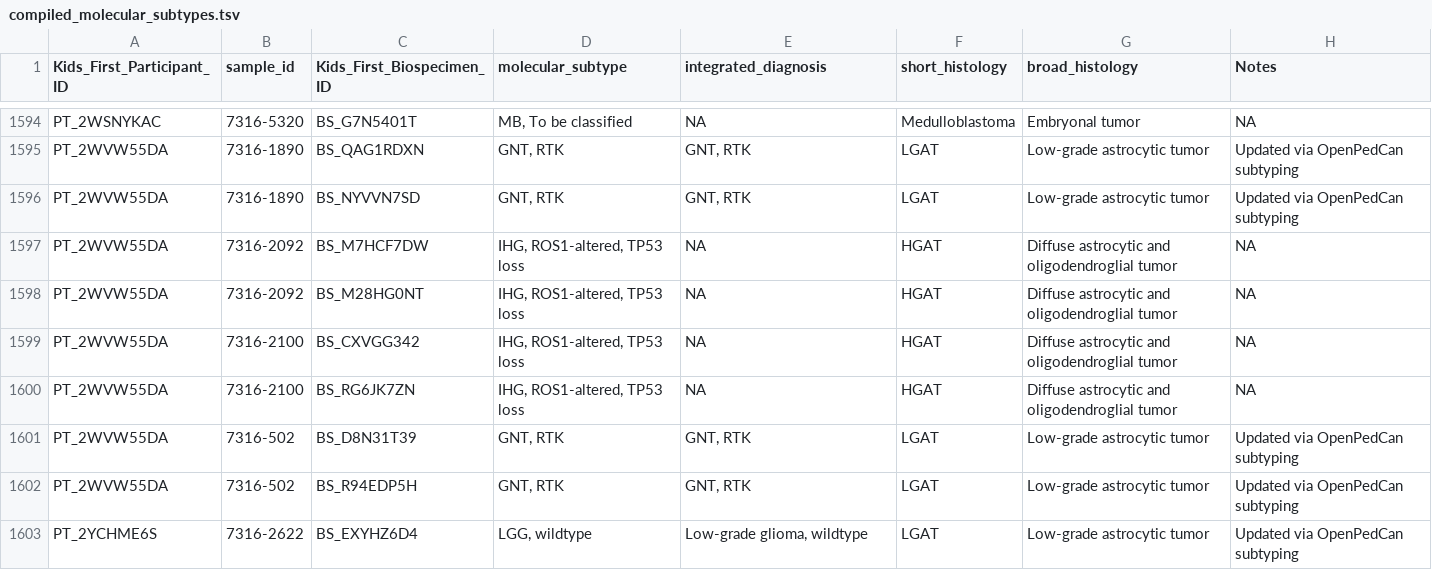
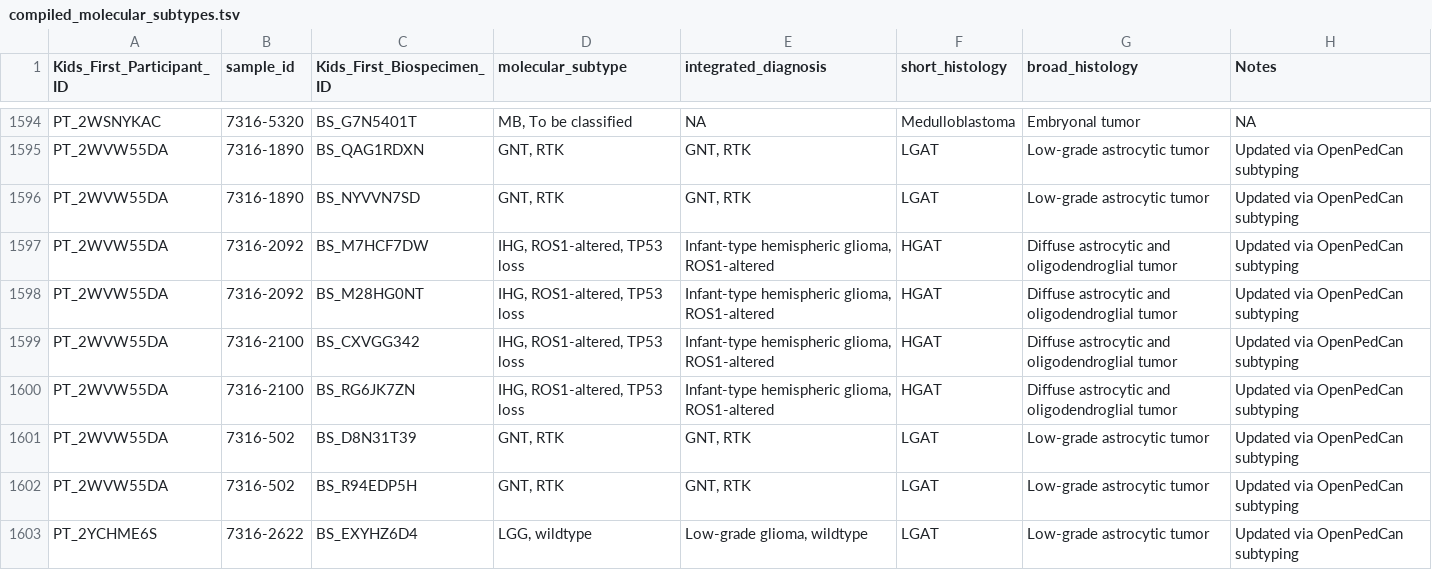
Before and after one commit to sangeetashukla/OpenPedCan-analysis, a TSV file: analyses/molecular-subtyping-pathology/results/compiled_molecular_subtypes.tsv, drawn as a sheet; only a part is shown, gaps mark what is left out.

```diff
--- a/analyses/molecular-subtyping-pathology/results/compiled_molecular_subtypes.tsv
+++ b/analyses/molecular-subtyping-pathology/results/compiled_molecular_subtypes.tsv
@@ -1596,6 +1596,6 @@ PT_2WVW55DA	7316-1890	BS_QAG1RDXN	GNT, RTK	GNT, RTK	LGAT	Low-grade astrocytic tu
 PT_2WVW55DA	7316-1890	BS_NYVVN7SD	GNT, RTK	GNT, RTK	LGAT	Low-grade astrocytic tumor	Updated via OpenPedCan subtyping
-PT_2WVW55DA	7316-2092	BS_M7HCF7DW	IHG, ROS1-altered, TP53 loss	NA	HGAT	Diffuse astrocytic and oligodendroglial tumor	NA
-PT_2WVW55DA	7316-2092	BS_M28HG0NT	IHG, ROS1-altered, TP53 loss	NA	HGAT	Diffuse astrocytic and oligodendroglial tumor	NA
-PT_2WVW55DA	7316-2100	BS_CXVGG342	IHG, ROS1-altered, TP53 loss	NA	HGAT	Diffuse astrocytic and oligodendroglial tumor	NA
-PT_2WVW55DA	7316-2100	BS_RG6JK7ZN	IHG, ROS1-altered, TP53 loss	NA	HGAT	Diffuse astrocytic and oligodendroglial tumor	NA
+PT_2WVW55DA	7316-2092	BS_M7HCF7DW	IHG, ROS1-altered, TP53 loss	Infant-type hemispheric glioma, ROS1-altered	HGAT	Diffuse astrocytic and oligodendroglial tumor	Updated via OpenPedCan subtyping
+PT_2WVW55DA	7316-2092	BS_M28HG0NT	IHG, ROS1-altered, TP53 loss	Infant-type hemispheric glioma, ROS1-altered	HGAT	Diffuse astrocytic and oligodendroglial tumor	Updated via OpenPedCan subtyping
+PT_2WVW55DA	7316-2100	BS_CXVGG342	IHG, ROS1-altered, TP53 loss	Infant-type hemispheric glioma, ROS1-altered	HGAT	Diffuse astrocytic and oligodendroglial tumor	Updated via OpenPedCan subtyping
+PT_2WVW55DA	7316-2100	BS_RG6JK7ZN	IHG, ROS1-altered, TP53 loss	Infant-type hemispheric glioma, ROS1-altered	HGAT	Diffuse astrocytic and oligodendroglial tumor	Updated via OpenPedCan subtyping
 PT_2WVW55DA	7316-502	BS_D8N31T39	GNT, RTK	GNT, RTK	LGAT	Low-grade astrocytic tumor	Updated via OpenPedCan subtyping
```
Also changed, not shown: analyses/molecular-subtyping-pathology/results/compiled_molecular_subtypes_and_report_info.tsv, analyses/molecular-subtyping-pathology/results/compiled_molecular_subtypes_with_clinical_feedback_and_report_info.tsv, 4 other files.
